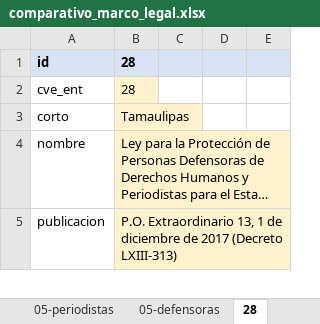
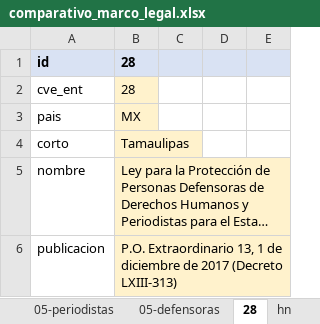
Before and after one commit to Salomon-Mazatlan/Observatorio-Mecanismo-Proteccion, an Excel workbook: plantillas/comparativo_marco_legal.xlsx, sheet 28, drawn as a sheet; only a part is shown; long unchanged cells end in …; values as stored, in another font and other column widths than the file's, no borders; the diff names each change by its address in the sheet, - before the commit and + after, or states it on an @@ line.

```diff
--- a/plantillas/comparativo_marco_legal.xlsx (sheet 28)
+++ b/plantillas/comparativo_marco_legal.xlsx (sheet 28)
+sheet tab: hn
+row 3: pais | MX
```
Also changed, not shown: sheet definiciones, sheet 05-periodistas, sheet 05-defensoras, sheet 10, sheet federal, sheet 25, 1 more sheet, plantillas/eventos.xlsx, 4 other files.
